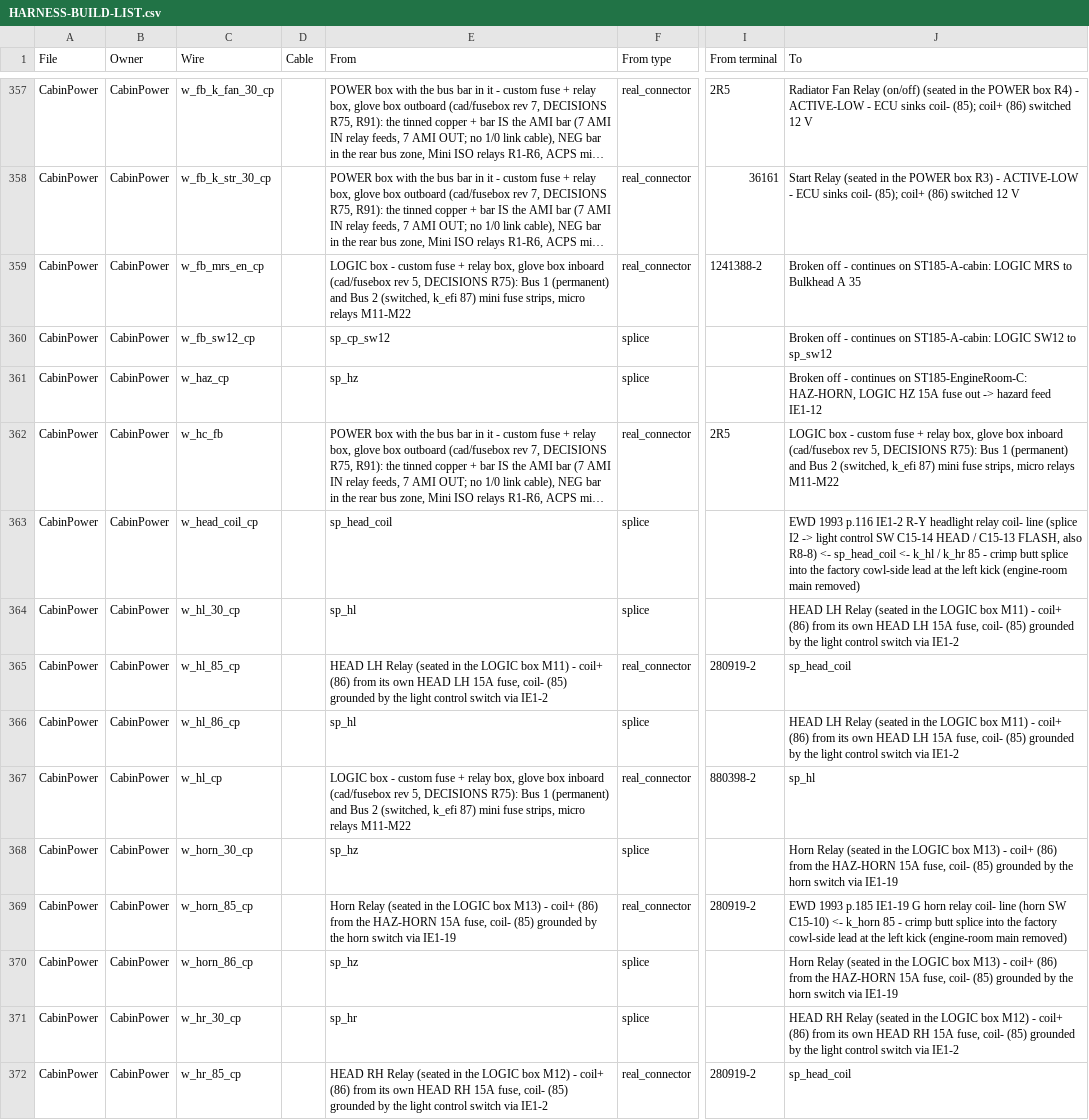
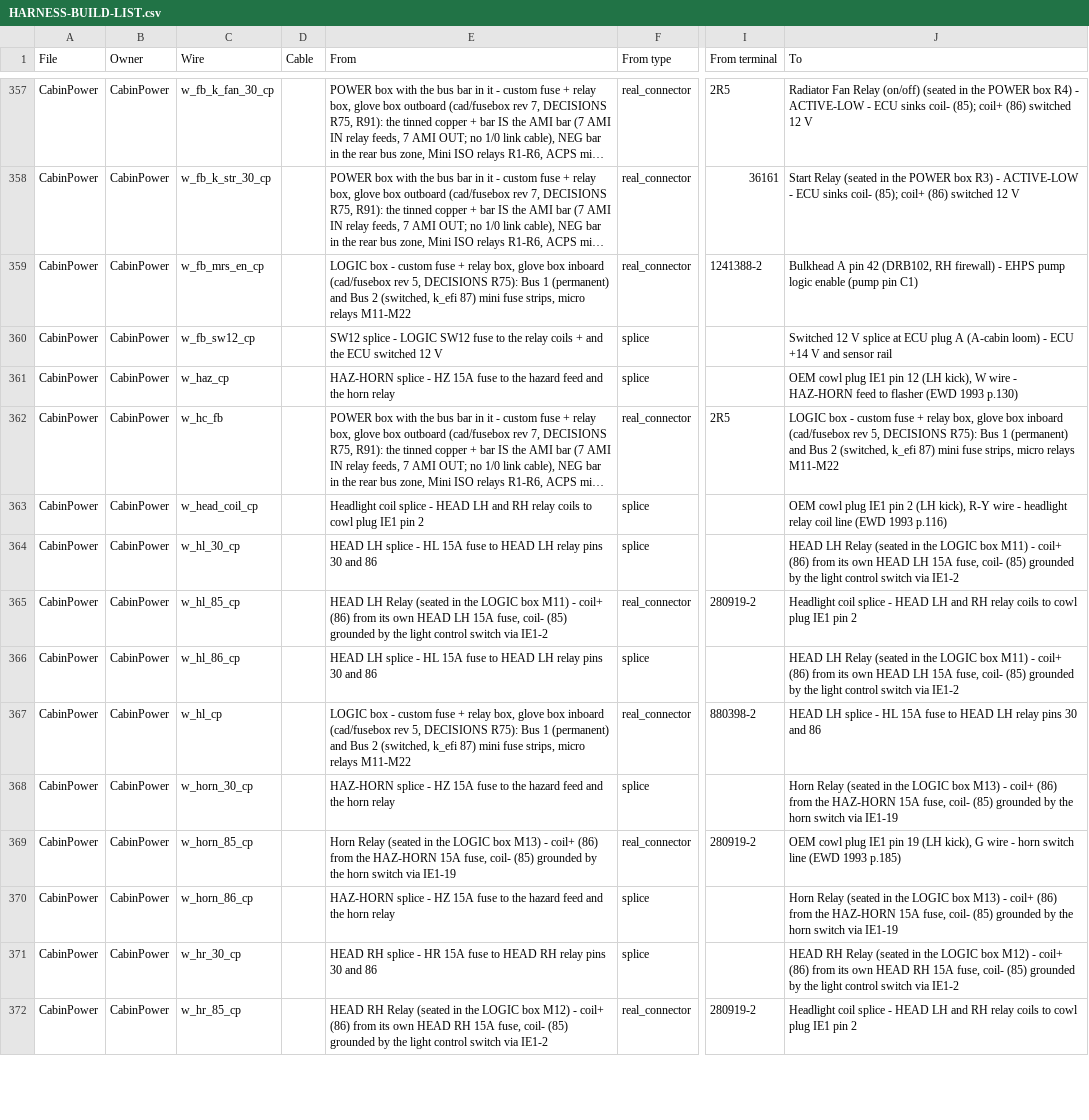
Before and after one commit to living-relation/st185-link-ecu-config, a CSV file: docs/harness/HARNESS-BUILD-LIST.csv, drawn as a sheet; only a part is shown, gaps mark what is left out; long unchanged cells end in …; the diff covers the shown part only; the diff names each change by its address in the sheet, - before the commit and + after, or states it on an @@ line.

```diff
--- a/docs/harness/HARNESS-BUILD-LIST.csv
+++ b/docs/harness/HARNESS-BUILD-LIST.csv
-J359 (To): Broken off - continues on ST185-A-cabin: LOGIC MRS to Bulkhead A 35
+J359 (To): Bulkhead A pin 42 (DRB102, RH firewall) - EHPS pump logic enable (pump pin C1)
-E360 (From): sp_cp_sw12
+E360 (From): SW12 splice - LOGIC SW12 fuse to the relay coils + and the ECU switched 12 V
-J360 (To): Broken off - continues on ST185-A-cabin: LOGIC SW12 to sp_sw12
+J360 (To): Switched 12 V splice at ECU plug A (A-cabin loom) - ECU +14 V and sensor rail
-E361 (From): sp_hz
+E361 (From): HAZ-HORN splice - HZ 15A fuse to the hazard feed and the horn relay
-J361 (To): Broken off - continues on ST185-EngineRoom-C: HAZ-HORN, LOGIC HZ 15A fuse out -> hazard feed IE1-12
+J361 (To): OEM cowl plug IE1 pin 12 (LH kick), W wire - HAZ-HORN feed to flasher (EWD 1993 p.130)
-E363 (From): sp_head_coil
+E363 (From): Headlight coil splice - HEAD LH and RH relay coils to cowl plug IE1 pin 2
-J363 (To): EWD 1993 p.116 IE1-2 R-Y headlight relay coil- line (splice I2 -> light control SW C15-14 HEAD / C15-13 FLASH, also R8-8) <- sp_head_coil <- k_hl / k_hr 85 - crimp butt splice into the factory cowl-side lead at the left kick (engine-room main removed)
+J363 (To): OEM cowl plug IE1 pin 2 (LH kick), R-Y wire - headlight relay coil line (EWD 1993 p.116)
-E364 (From): sp_hl
+E364 (From): HEAD LH splice - HL 15A fuse to HEAD LH relay pins 30 and 86
-J365 (To): sp_head_coil
+J365 (To): Headlight coil splice - HEAD LH and RH relay coils to cowl plug IE1 pin 2
-E366 (From): sp_hl
+E366 (From): HEAD LH splice - HL 15A fuse to HEAD LH relay pins 30 and 86
-J367 (To): sp_hl
+J367 (To): HEAD LH splice - HL 15A fuse to HEAD LH relay pins 30 and 86
-E368 (From): sp_hz
+E368 (From): HAZ-HORN splice - HZ 15A fuse to the hazard feed and the horn relay
-J369 (To): EWD 1993 p.185 IE1-19 G horn relay coil- line (horn SW C15-10) <- k_horn 85 - crimp butt splice into the factory cowl-side lead at the left kick (engine-room main removed)
+J369 (To): OEM cowl plug IE1 pin 19 (LH kick), G wire - horn switch line (EWD 1993 p.185)
-E370 (From): sp_hz
+E370 (From): HAZ-HORN splice - HZ 15A fuse to the hazard feed and the horn relay
-E371 (From): sp_hr
+E371 (From): HEAD RH splice - HR 15A fuse to HEAD RH relay pins 30 and 86
-J372 (To): sp_head_coil
+J372 (To): Headlight coil splice - HEAD LH and RH relay coils to cowl plug IE1 pin 2
```
Also changed, not shown: 155 edited cells elsewhere in this file, 12 other files.
